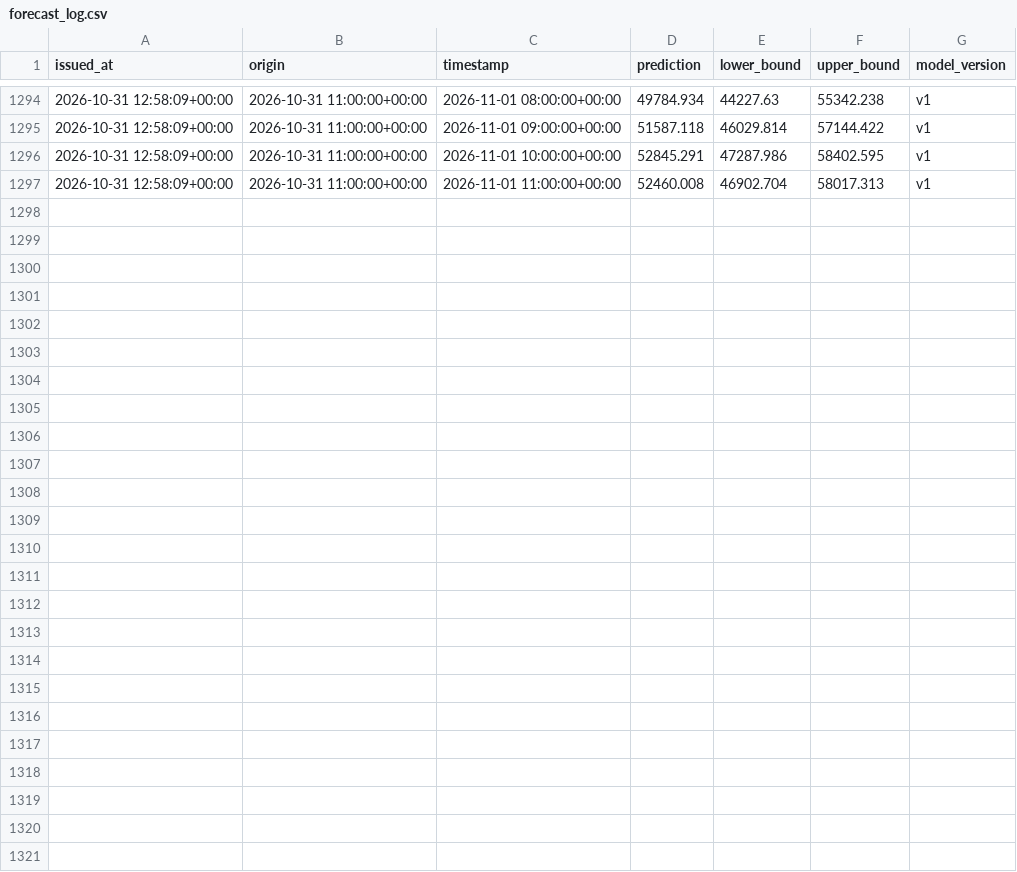
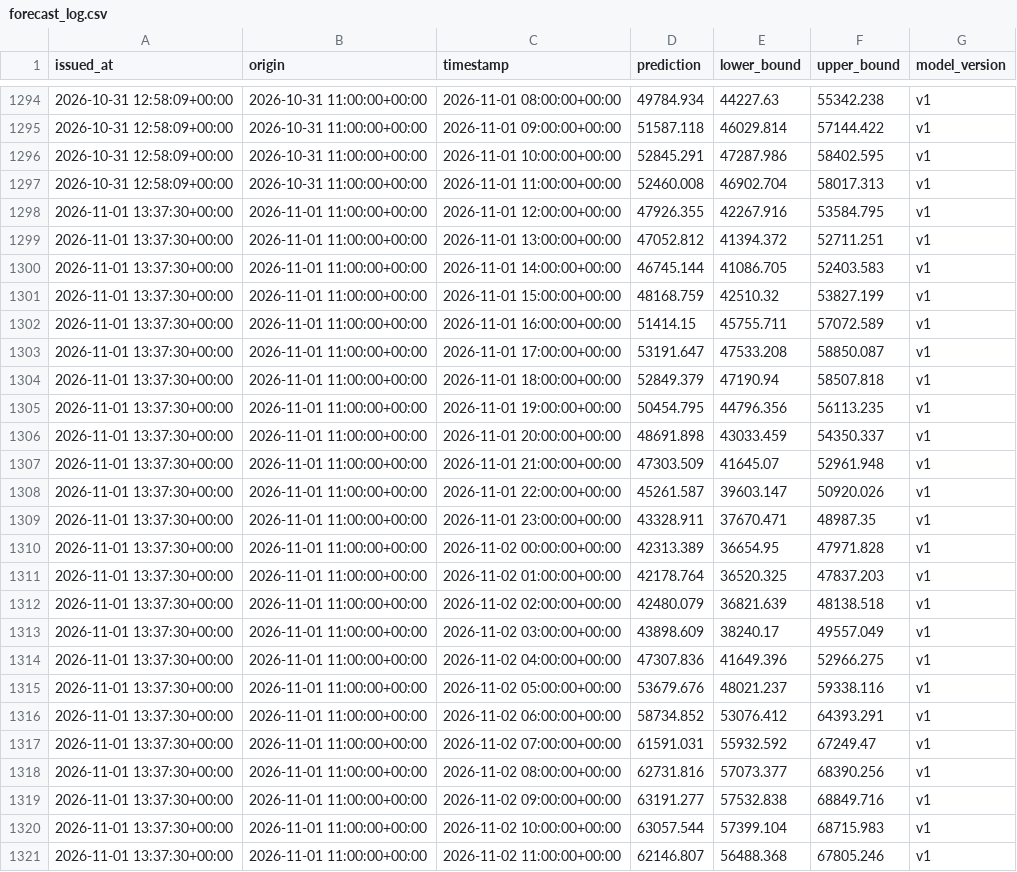
Before and after one commit to jyotishmanh07/stromblick, a CSV file: data/forecasts/forecast_log.csv, drawn as a sheet; only a part is shown, gaps mark what is left out; the diff names each change by its address in the sheet, - before the commit and + after, or states it on an @@ line.

```diff
--- a/data/forecasts/forecast_log.csv
+++ b/data/forecasts/forecast_log.csv
+row 1298: 2026-11-01 13:37:30+00:00 | 2026-11-01 11:00:00+00:00 | 2026-11-01 12:00:00+00:00 | 47926.355 | 42267.916 | 53584.795 | v1
+row 1299: 2026-11-01 13:37:30+00:00 | 2026-11-01 11:00:00+00:00 | 2026-11-01 13:00:00+00:00 | 47052.812 | 41394.372 | 52711.251 | v1
+row 1300: 2026-11-01 13:37:30+00:00 | 2026-11-01 11:00:00+00:00 | 2026-11-01 14:00:00+00:00 | 46745.144 | 41086.705 | 52403.583 | v1
+row 1301: 2026-11-01 13:37:30+00:00 | 2026-11-01 11:00:00+00:00 | 2026-11-01 15:00:00+00:00 | 48168.759 | 42510.32 | 53827.199 | v1
+row 1302: 2026-11-01 13:37:30+00:00 | 2026-11-01 11:00:00+00:00 | 2026-11-01 16:00:00+00:00 | 51414.15 | 45755.711 | 57072.589 | v1
+row 1303: 2026-11-01 13:37:30+00:00 | 2026-11-01 11:00:00+00:00 | 2026-11-01 17:00:00+00:00 | 53191.647 | 47533.208 | 58850.087 | v1
+row 1304: 2026-11-01 13:37:30+00:00 | 2026-11-01 11:00:00+00:00 | 2026-11-01 18:00:00+00:00 | 52849.379 | 47190.94 | 58507.818 | v1
+row 1305: 2026-11-01 13:37:30+00:00 | 2026-11-01 11:00:00+00:00 | 2026-11-01 19:00:00+00:00 | 50454.795 | 44796.356 | 56113.235 | v1
+row 1306: 2026-11-01 13:37:30+00:00 | 2026-11-01 11:00:00+00:00 | 2026-11-01 20:00:00+00:00 | 48691.898 | 43033.459 | 54350.337 | v1
+row 1307: 2026-11-01 13:37:30+00:00 | 2026-11-01 11:00:00+00:00 | 2026-11-01 21:00:00+00:00 | 47303.509 | 41645.07 | 52961.948 | v1
+row 1308: 2026-11-01 13:37:30+00:00 | 2026-11-01 11:00:00+00:00 | 2026-11-01 22:00:00+00:00 | 45261.587 | 39603.147 | 50920.026 | v1
+row 1309: 2026-11-01 13:37:30+00:00 | 2026-11-01 11:00:00+00:00 | 2026-11-01 23:00:00+00:00 | 43328.911 | 37670.471 | 48987.35 | v1
+row 1310: 2026-11-01 13:37:30+00:00 | 2026-11-01 11:00:00+00:00 | 2026-11-02 00:00:00+00:00 | 42313.389 | 36654.95 | 47971.828 | v1
+row 1311: 2026-11-01 13:37:30+00:00 | 2026-11-01 11:00:00+00:00 | 2026-11-02 01:00:00+00:00 | 42178.764 | 36520.325 | 47837.203 | v1
+row 1312: 2026-11-01 13:37:30+00:00 | 2026-11-01 11:00:00+00:00 | 2026-11-02 02:00:00+00:00 | 42480.079 | 36821.639 | 48138.518 | v1
+row 1313: 2026-11-01 13:37:30+00:00 | 2026-11-01 11:00:00+00:00 | 2026-11-02 03:00:00+00:00 | 43898.609 | 38240.17 | 49557.049 | v1
+row 1314: 2026-11-01 13:37:30+00:00 | 2026-11-01 11:00:00+00:00 | 2026-11-02 04:00:00+00:00 | 47307.836 | 41649.396 | 52966.275 | v1
+row 1315: 2026-11-01 13:37:30+00:00 | 2026-11-01 11:00:00+00:00 | 2026-11-02 05:00:00+00:00 | 53679.676 | 48021.237 | 59338.116 | v1
+row 1316: 2026-11-01 13:37:30+00:00 | 2026-11-01 11:00:00+00:00 | 2026-11-02 06:00:00+00:00 | 58734.852 | 53076.412 | 64393.291 | v1
+row 1317: 2026-11-01 13:37:30+00:00 | 2026-11-01 11:00:00+00:00 | 2026-11-02 07:00:00+00:00 | 61591.031 | 55932.592 | 67249.47 | v1
+row 1318: 2026-11-01 13:37:30+00:00 | 2026-11-01 11:00:00+00:00 | 2026-11-02 08:00:00+00:00 | 62731.816 | 57073.377 | 68390.256 | v1
+row 1319: 2026-11-01 13:37:30+00:00 | 2026-11-01 11:00:00+00:00 | 2026-11-02 09:00:00+00:00 | 63191.277 | 57532.838 | 68849.716 | v1
+row 1320: 2026-11-01 13:37:30+00:00 | 2026-11-01 11:00:00+00:00 | 2026-11-02 10:00:00+00:00 | 63057.544 | 57399.104 | 68715.983 | v1
+row 1321: 2026-11-01 13:37:30+00:00 | 2026-11-01 11:00:00+00:00 | 2026-11-02 11:00:00+00:00 | 62146.807 | 56488.368 | 67805.246 | v1
```
